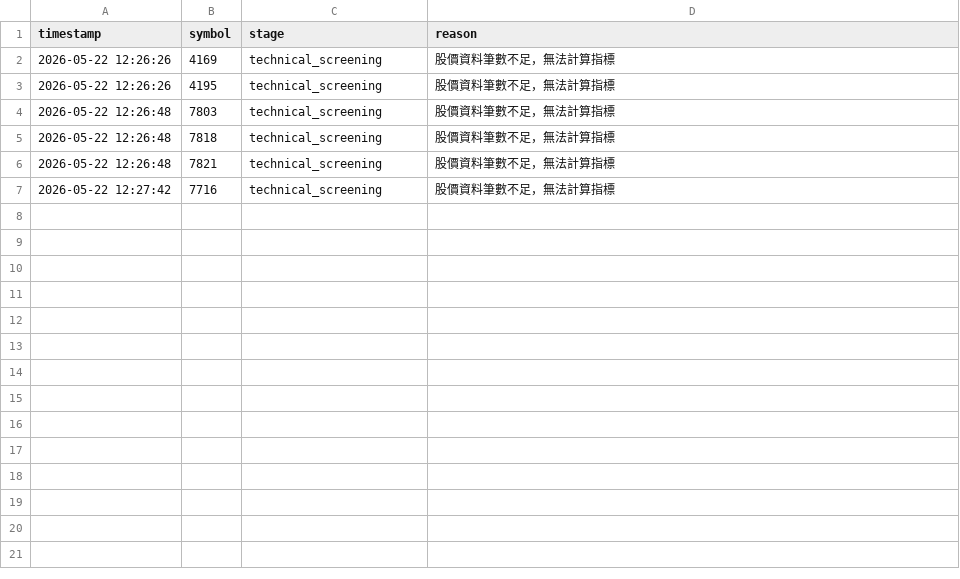
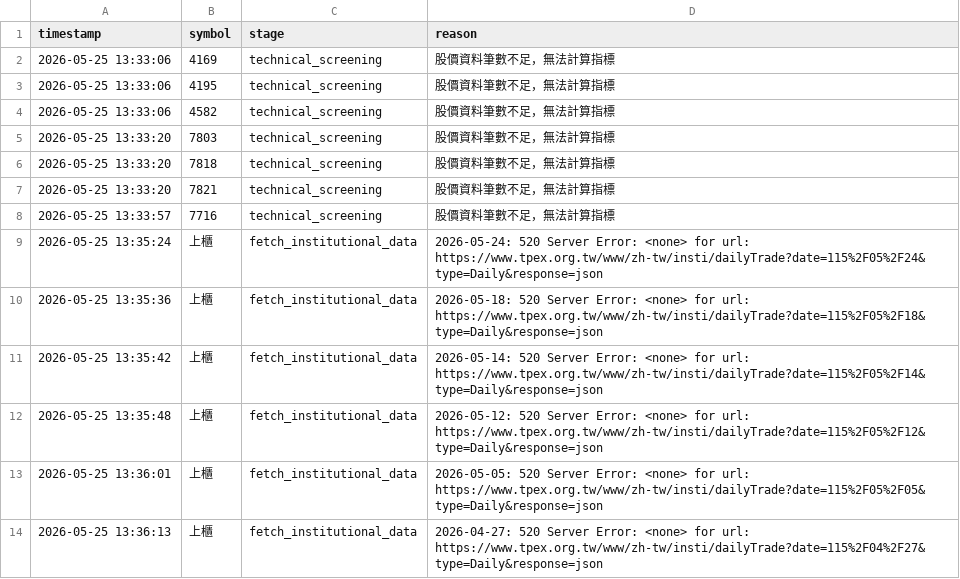
Before and after one commit to ScoppenLin/CandyTWStock, a CSV file: logs/error_log.csv, drawn as a sheet.

```diff
--- a/logs/error_log.csv
+++ b/logs/error_log.csv
@@ -1,7 +1,14 @@
 timestamp,symbol,stage,reason
-2026-05-22 12:26:26,4169,technical_screening,股價資料筆數不足，無法計算指標
-2026-05-22 12:26:26,4195,technical_screening,股價資料筆數不足，無法計算指標
-2026-05-22 12:26:48,7803,technical_screening,股價資料筆數不足，無法計算指標
-2026-05-22 12:26:48,7818,technical_screening,股價資料筆數不足，無法計算指標
-2026-05-22 12:26:48,7821,technical_screening,股價資料筆數不足，無法計算指標
-2026-05-22 12:27:42,7716,technical_screening,股價資料筆數不足，無法計算指標
+2026-05-25 13:33:06,4169,technical_screening,股價資料筆數不足，無法計算指標
+2026-05-25 13:33:06,4195,technical_screening,股價資料筆數不足，無法計算指標
+2026-05-25 13:33:06,4582,technical_screening,股價資料筆數不足，無法計算指標
+2026-05-25 13:33:20,7803,technical_screening,股價資料筆數不足，無法計算指標
+2026-05-25 13:33:20,7818,technical_screening,股價資料筆數不足，無法計算指標
+2026-05-25 13:33:20,7821,technical_screening,股價資料筆數不足，無法計算指標
+2026-05-25 13:33:57,7716,technical_screening,股價資料筆數不足，無法計算指標
+2026-05-25 13:35:24,上櫃,fetch_institutional_data,2026-05-24: 520 Server Error: <none> for url: https://www.tpex.org.tw/www/zh-tw/insti/dailyTrade?date=115%2F05%2F24&type=Daily&response=json
+2026-05-25 13:35:36,上櫃,fetch_institutional_data,2026-05-18: 520 Server Error: <none> for url: https://www.tpex.org.tw/www/zh-tw/insti/dailyTrade?date=115%2F05%2F18&type=Daily&response=json
+2026-05-25 13:35:42,上櫃,fetch_institutional_data,2026-05-14: 520 Server Error: <none> for url: https://www.tpex.org.tw/www/zh-tw/insti/dailyTrade?date=115%2F05%2F14&type=Daily&response=json
+2026-05-25 13:35:48,上櫃,fetch_institutional_data,2026-05-12: 520 Server Error: <none> for url: https://www.tpex.org.tw/www/zh-tw/insti/dailyTrade?date=115%2F05%2F12&type=Daily&response=json
+2026-05-25 13:36:01,上櫃,fetch_institutional_data,2026-05-05: 520 Server Error: <none> for url: https://www.tpex.org.tw/www/zh-tw/insti/dailyTrade?date=115%2F05%2F05&type=Daily&response=json
+2026-05-25 13:36:13,上櫃,fetch_institutional_data,2026-04-27: 520 Server Error: <none> for url: https://www.tpex.org.tw/www/zh-tw/insti/dailyTrade?date=115%2F04%2F27&type=Daily&response=json
```
Also changed, not shown: data/stock_list.csv, 6 other files.
